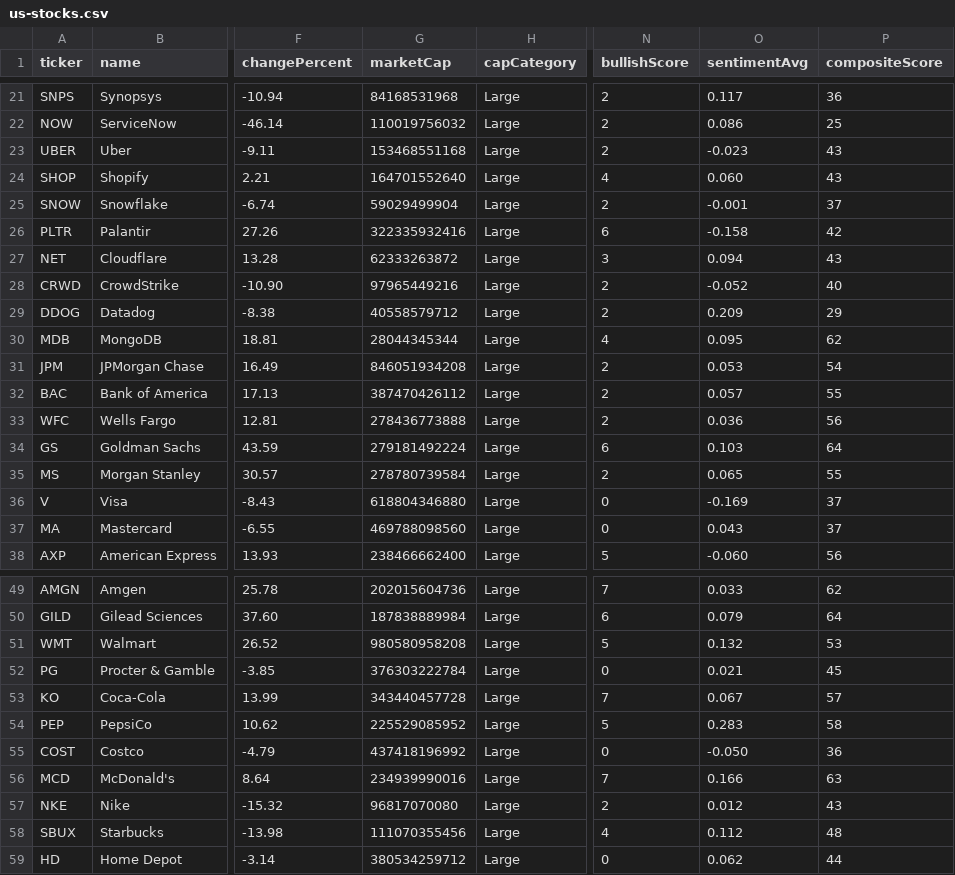
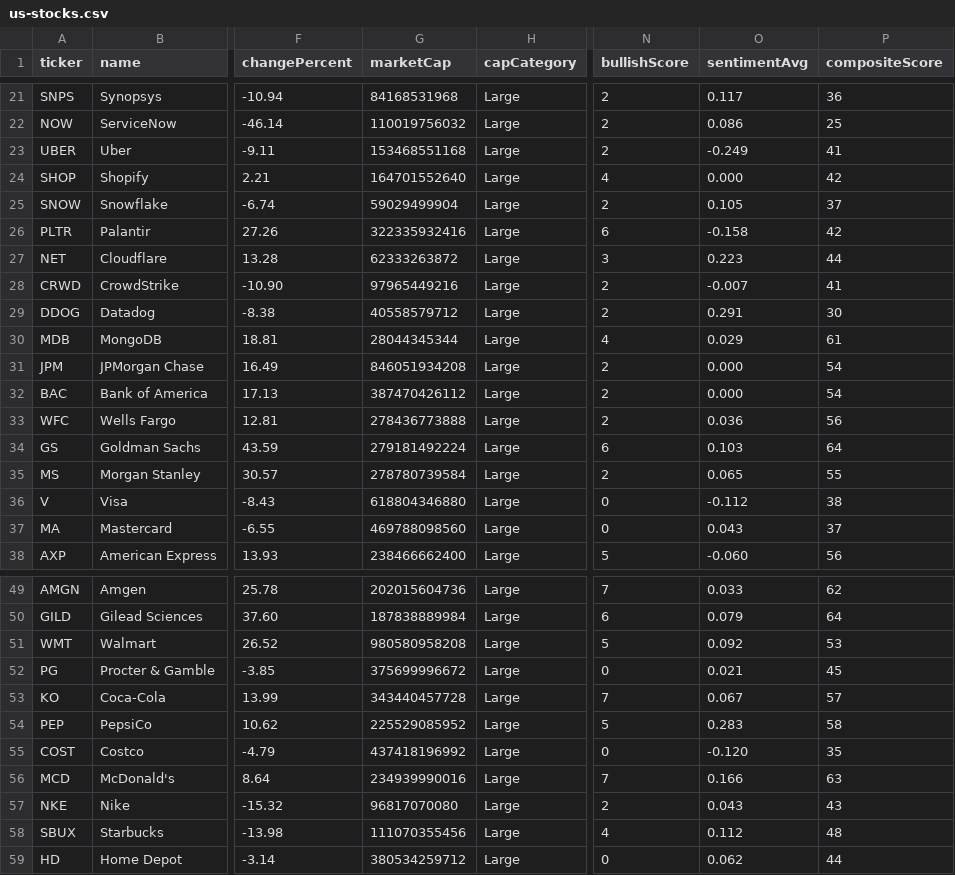
Before and after one commit to devops-monk/share-market, a CSV file: data/us-stocks.csv, drawn as a sheet; only a part is shown, gaps mark what is left out; the diff covers the shown part only; the diff names each change by its address in the sheet, - before the commit and + after, or states it on an @@ line.

```diff
--- a/data/us-stocks.csv
+++ b/data/us-stocks.csv
-O23 (sentimentAvg): -0.023
+O23 (sentimentAvg): -0.249
-P23 (compositeScore): 43
+P23 (compositeScore): 41
-O24 (sentimentAvg): 0.060
+O24 (sentimentAvg): 0.000
-P24 (compositeScore): 43
+P24 (compositeScore): 42
-O25 (sentimentAvg): -0.001
+O25 (sentimentAvg): 0.105
-O27 (sentimentAvg): 0.094
+O27 (sentimentAvg): 0.223
-P27 (compositeScore): 43
+P27 (compositeScore): 44
-O28 (sentimentAvg): -0.052
+O28 (sentimentAvg): -0.007
-P28 (compositeScore): 40
+P28 (compositeScore): 41
-O29 (sentimentAvg): 0.209
+O29 (sentimentAvg): 0.291
-P29 (compositeScore): 29
+P29 (compositeScore): 30
-O30 (sentimentAvg): 0.095
+O30 (sentimentAvg): 0.029
-P30 (compositeScore): 62
+P30 (compositeScore): 61
-O31 (sentimentAvg): 0.053
+O31 (sentimentAvg): 0.000
-O32 (sentimentAvg): 0.057
+O32 (sentimentAvg): 0.000
-P32 (compositeScore): 55
+P32 (compositeScore): 54
-O36 (sentimentAvg): -0.169
+O36 (sentimentAvg): -0.112
-P36 (compositeScore): 37
+P36 (compositeScore): 38
-O51 (sentimentAvg): 0.132
+O51 (sentimentAvg): 0.092
-G52 (marketCap): 376303222784
+G52 (marketCap): 375699996672
-O55 (sentimentAvg): -0.050
+O55 (sentimentAvg): -0.120
-P55 (compositeScore): 36
+P55 (compositeScore): 35
-O57 (sentimentAvg): 0.012
+O57 (sentimentAvg): 0.043
```
Also changed, not shown: 20 edited cells elsewhere in this file, data/uk-stocks.csv, 7 other files.
